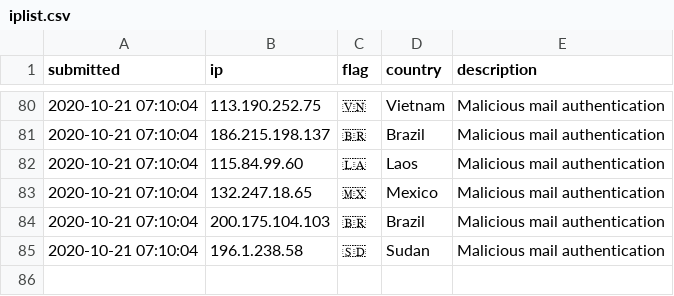
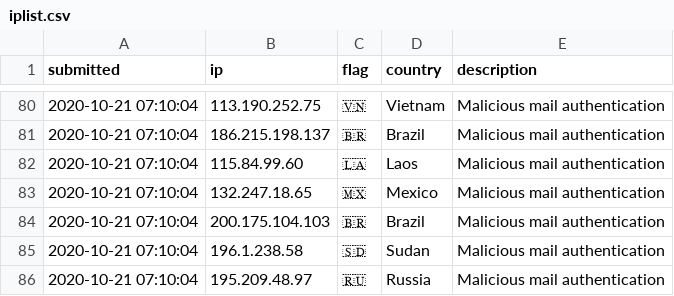
Before and after one commit to l-perrone/IoC, a CSV file: iplist.csv, drawn as a sheet; only a part is shown, gaps mark what is left out.

Commit message:
New IoC pushed.

```diff
--- a/iplist.csv
+++ b/iplist.csv
@@ -85 +85,2 @@ submitted, ip, flag, country, description
 2020-10-21 07:10:04, 196.1.238.58, 🇸🇩, Sudan, Malicious mail authentication
+2020-10-21 07:10:04, 195.209.48.97, 🇷🇺, Russia, Malicious mail authentication
```
